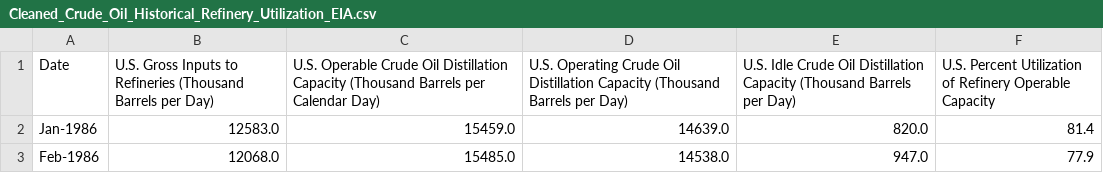
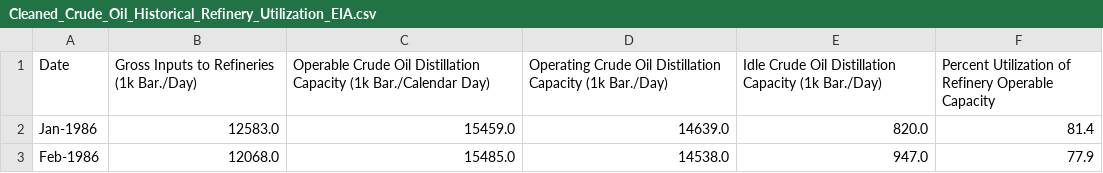
Before and after one commit to Tesa-U/Crude_Oil_Price_Projection, a CSV file: Resources/clean_datasets/Cleaned_Crude_Oil_Historical_Refinery_Utilization_EIA.csv, drawn as a sheet; only a part is shown.

Commit message:
Renamed the columns

```diff
--- a/Resources/clean_datasets/Cleaned_Crude_Oil_Historical_Refinery_Utilization_EIA.csv
+++ b/Resources/clean_datasets/Cleaned_Crude_Oil_Historical_Refinery_Utilization_EIA.csv
@@ -1,2 +1,2 @@
-Date,U.S. Gross Inputs to Refineries (Thousand Barrels per Day),U.S. Operable Crude Oil Distillation Capacity (Thousand Barrels per Calendar Day),U.S. Operating Crude Oil Distillation Capacity (Thousand Barrels per Day),U.S. Idle Crude Oil Distillation Capacity (Thousand Barrels per Day),U.S. Percent Utilization of Refinery Operable Capacity
+Date,Gross Inputs to Refineries (1k Bar./Day),Operable Crude Oil Distillation Capacity (1k Bar./Calendar Day),Operating Crude Oil Distillation Capacity (1k Bar./Day),Idle Crude Oil Distillation Capacity (1k Bar./Day),Percent Utilization of Refinery Operable Capacity
 Jan-1986,12583.0,15459.0,14639.0,820.0,81.4
```
Also changed, not shown: Resources/clean_datasets/Cleaned_Crude_Oil_Historical_Production.csv, Resources/clean_datasets/Cleaned_NYMEX_Crude_Oil_Historical_Futures_Prices.csv, 5 other files.
